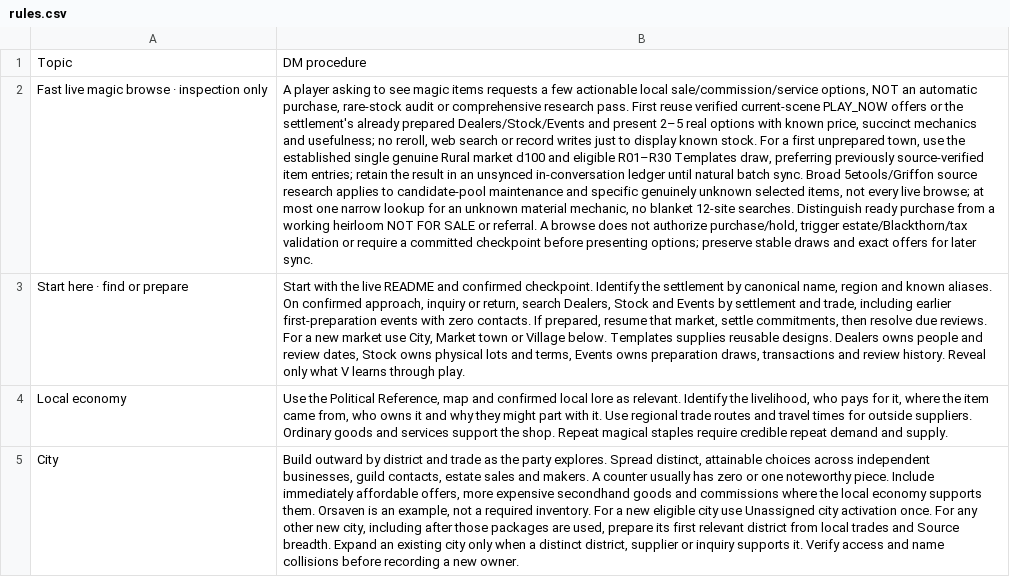
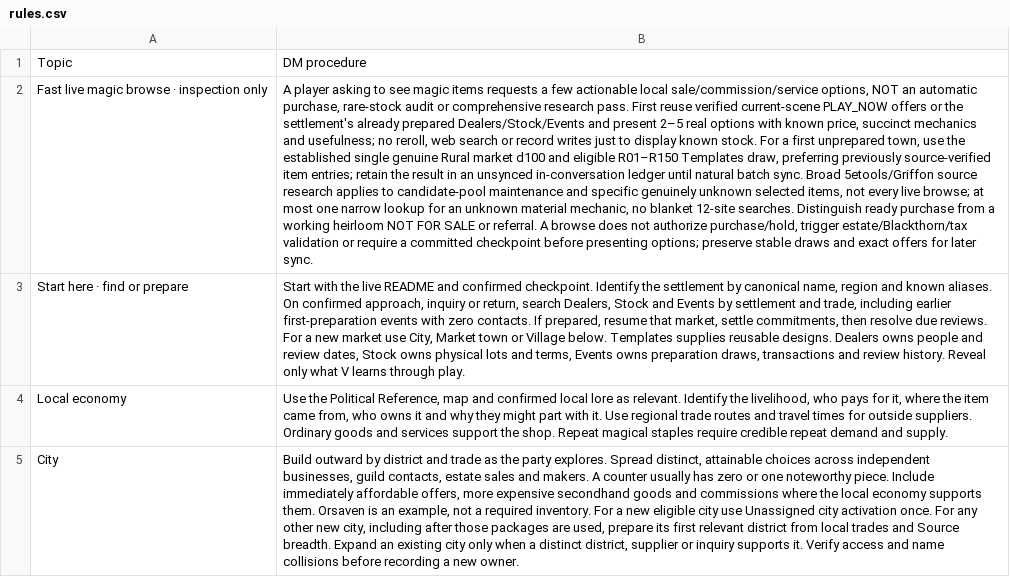
Before and after one commit to coolcop17409-wq/new-dnd-world-campaign, a CSV file: trackers/csv/magic-shops/rules.csv, drawn as a sheet; only a part is shown; the diff covers the shown part only; the diff names each change by its address in the sheet, - before the commit and + after, or states it on an @@ line.

```diff
--- a/trackers/csv/magic-shops/rules.csv
+++ b/trackers/csv/magic-shops/rules.csv
-B2: …and eligible R01–R30 Templates draw,…
+B2: …and eligible R01–R150 Templates draw,…
```
Also changed, not shown: 1 added row and 6 edited cells elsewhere in this file, trackers/csv/magic-shops/events.csv, 3 other files.
